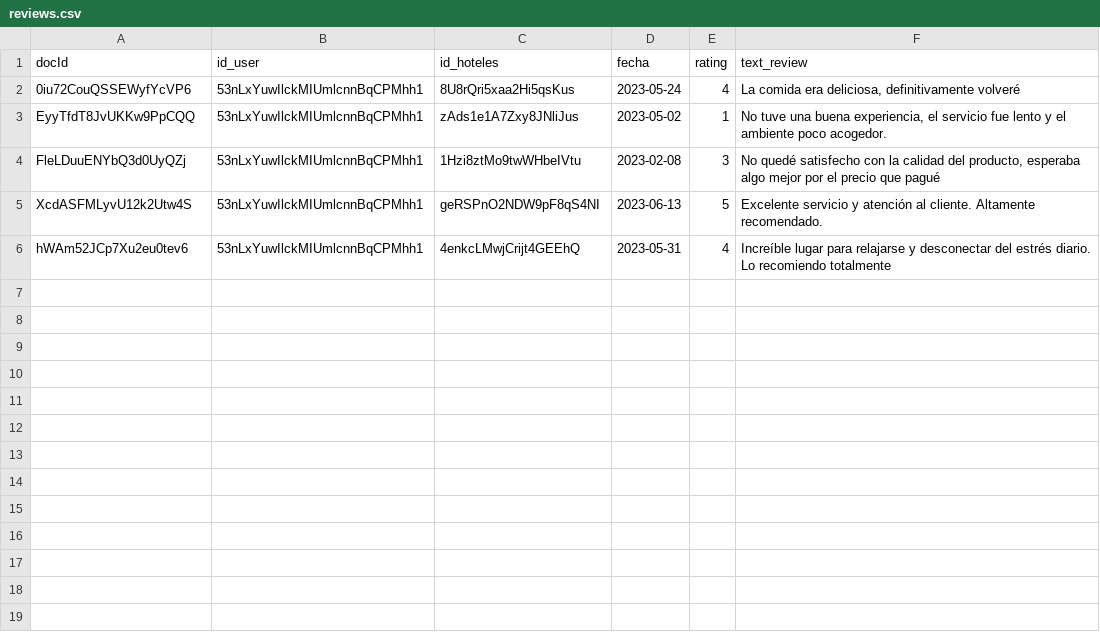
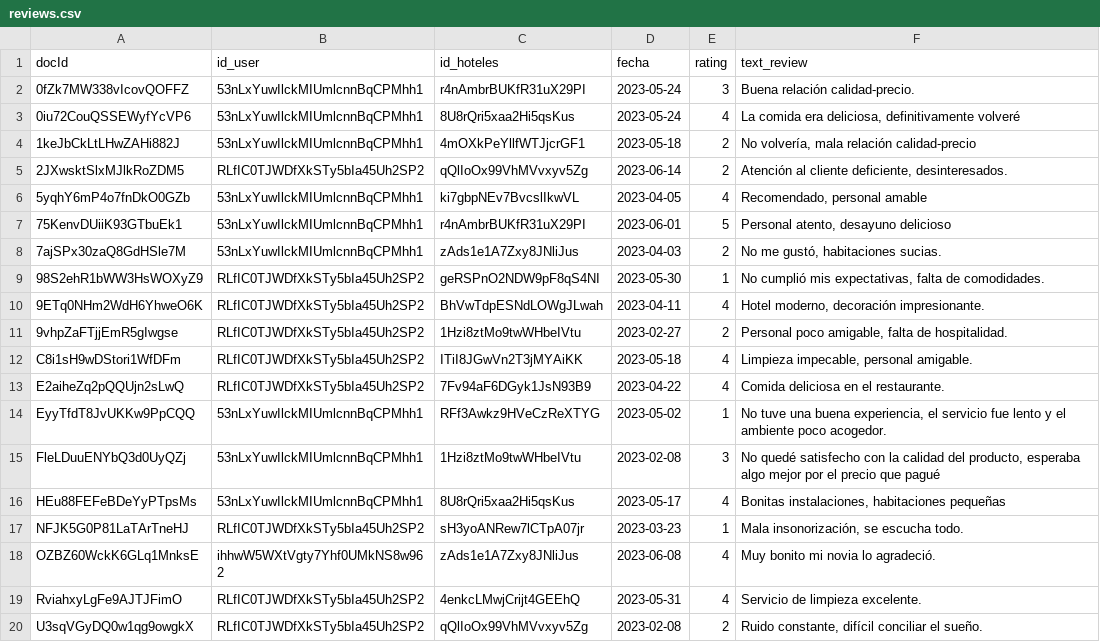
Before and after one commit to AlbertoParraToval/Host_Hotel, a CSV file: src/app/core/python/reviews.csv, drawn as a sheet; only a part is shown; the shorter side is filled out with more unchanged rows; the diff covers the shown part only.

```diff
--- a/src/app/core/python/reviews.csv
+++ b/src/app/core/python/reviews.csv
@@ -1,4 +1,20 @@
 docId,id_user,id_hoteles,fecha,rating,text_review
+0fZk7MW338vIcovQOFFZ,53nLxYuwIlckMIUmlcnnBqCPMhh1,r4nAmbrBUKfR31uX29PI,2023-05-24,3,Buena relación calidad-precio.
 0iu72CouQSSEWyfYcVP6,53nLxYuwIlckMIUmlcnnBqCPMhh1,8U8rQri5xaa2Hi5qsKus,2023-05-24,4,"La comida era deliciosa, definitivamente volveré"
-EyyTfdT8JvUKKw9PpCQQ,53nLxYuwIlckMIUmlcnnBqCPMhh1,zAds1e1A7Zxy8JNliJus,2023-05-02,1,"No tuve una buena experiencia, el servicio fue lento y el ambiente poco acogedor."
+1keJbCkLtLHwZAHi882J,53nLxYuwIlckMIUmlcnnBqCPMhh1,4mOXkPeYllfWTJjcrGF1,2023-05-18,2,"No volvería, mala relación calidad-precio"
+2JXwsktSlxMJlkRoZDM5,RLfIC0TJWDfXkSTy5bIa45Uh2SP2,qQlIoOx99VhMVvxyv5Zg,2023-06-14,2,"Atención al cliente deficiente, desinteresados."
+5yqhY6mP4o7fnDkO0GZb,53nLxYuwIlckMIUmlcnnBqCPMhh1,ki7gbpNEv7BvcslIkwVL,2023-04-05,4,"Recomendado, personal amable"
+75KenvDUiiK93GTbuEk1,53nLxYuwIlckMIUmlcnnBqCPMhh1,r4nAmbrBUKfR31uX29PI,2023-06-01,5,"Personal atento, desayuno delicioso"
+7ajSPx30zaQ8GdHSle7M,53nLxYuwIlckMIUmlcnnBqCPMhh1,zAds1e1A7Zxy8JNliJus,2023-04-03,2,"No me gustó, habitaciones sucias."
+98S2ehR1bWW3HsWOXyZ9,RLfIC0TJWDfXkSTy5bIa45Uh2SP2,geRSPnO2NDW9pF8qS4NI,2023-05-30,1,"No cumplió mis expectativas, falta de comodidades."
+9ETq0NHm2WdH6YhweO6K,RLfIC0TJWDfXkSTy5bIa45Uh2SP2,BhVwTdpESNdLOWgJLwah,2023-04-11,4,"Hotel moderno, decoración impresionante."
+9vhpZaFTjjEmR5gIwgse,RLfIC0TJWDfXkSTy5bIa45Uh2SP2,1Hzi8ztMo9twWHbeIVtu,2023-02-27,2,"Personal poco amigable, falta de hospitalidad."
+C8i1sH9wDStori1WfDFm,RLfIC0TJWDfXkSTy5bIa45Uh2SP2,ITiI8JGwVn2T3jMYAiKK,2023-05-18,4,"Limpieza impecable, personal amigable."
+E2aiheZq2pQQUjn2sLwQ,RLfIC0TJWDfXkSTy5bIa45Uh2SP2,7Fv94aF6DGyk1JsN93B9,2023-04-22,4,Comida deliciosa en el restaurante.
+EyyTfdT8JvUKKw9PpCQQ,53nLxYuwIlckMIUmlcnnBqCPMhh1,RFf3Awkz9HVeCzReXTYG,2023-05-02,1,"No tuve una buena experiencia, el servicio fue lento y el ambiente poco acogedor."
 FleLDuuENYbQ3d0UyQZj,53nLxYuwIlckMIUmlcnnBqCPMhh1,1Hzi8ztMo9twWHbeIVtu,2023-02-08,3,"No quedé satisfecho con la calidad del producto, esperaba algo mejor por el precio que pagué"
+HEu88FEFeBDeYyPTpsMs,53nLxYuwIlckMIUmlcnnBqCPMhh1,8U8rQri5xaa2Hi5qsKus,2023-05-17,4,"Bonitas instalaciones, habitaciones pequeñas"
+NFJK5G0P81LaTArTneHJ,RLfIC0TJWDfXkSTy5bIa45Uh2SP2,sH3yoANRew7lCTpA07jr,2023-03-23,1,"Mala insonorización, se escucha todo."
+OZBZ60WckK6GLq1MnksE,ihhwW5WXtVgty7Yhf0UMkNS8w962,zAds1e1A7Zxy8JNliJus,2023-06-08,4,Muy bonito mi novia lo agradeció.
+RviahxyLgFe9AJTJFimO,RLfIC0TJWDfXkSTy5bIa45Uh2SP2,4enkcLMwjCrijt4GEEhQ,2023-05-31,4,Servicio de limpieza excelente.
+U3sqVGyDQ0w1qg9owgkX,RLfIC0TJWDfXkSTy5bIa45Uh2SP2,qQlIoOx99VhMVvxyv5Zg,2023-02-08,2,"Ruido constante, difícil conciliar el sueño."
```
Also changed, not shown: 17 added rows elsewhere in this file, 3 other files.
